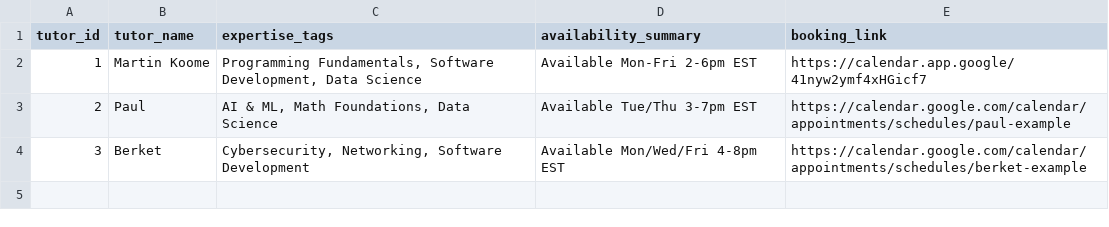
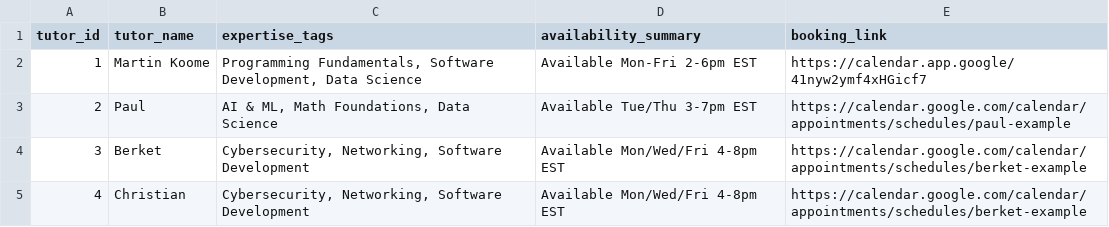
Before and after one commit to KoomeMartin/course_curation, a CSV file: tutors.csv, drawn as a sheet.

```diff
--- a/tutors.csv
+++ b/tutors.csv
@@ -4 +4,2 @@ tutor_id,tutor_name,expertise_tags,availability_summary,booking_link
 3,Berket,"Cybersecurity, Networking, Software Development",Available Mon/Wed/Fri 4-8pm EST,https://calendar.google.com/calendar/appointments/schedules/berket-example
+4,Christian ,"Cybersecurity, Networking, Software Development",Available Mon/Wed/Fri 4-8pm EST,https://calendar.google.com/calendar/appointments/schedules/berket-example
```
Also changed, not shown: 4 other files.
